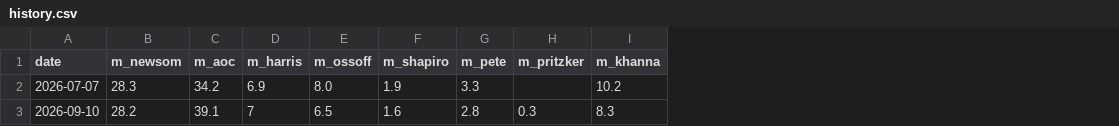
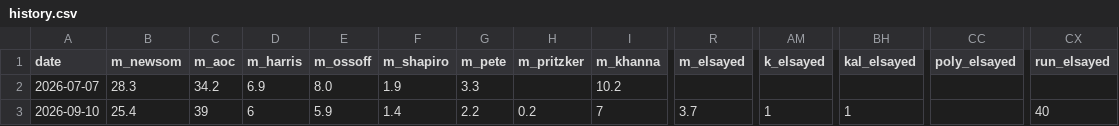
Before and after one commit to driscollglobe/2028-machine, a CSV file: history.csv, drawn as a sheet; only a part is shown, gaps mark what is left out; the diff covers the shown part only; the diff names each change by its address in the sheet, - before the commit and + after, or states it on an @@ line.

```diff
--- a/history.csv
+++ b/history.csv
+column R (m_elsayed), row 3: 3.7
+column AM (k_elsayed), row 3: 1
+column BH (kal_elsayed), row 3: 1
+column CC (poly_elsayed), empty
+column CX (run_elsayed), row 3: 40
-B3 (m_newsom): 28.2
+B3 (m_newsom): 25.4
-C3 (m_aoc): 39.1
+C3 (m_aoc): 39
-D3 (m_harris): 7
+D3 (m_harris): 6
-E3 (m_ossoff): 6.5
+E3 (m_ossoff): 5.9
-F3 (m_shapiro): 1.6
+F3 (m_shapiro): 1.4
-G3 (m_pete): 2.8
+G3 (m_pete): 2.2
-H3 (m_pritzker): 0.3
+H3 (m_pritzker): 0.2
-I3 (m_khanna): 8.3
+I3 (m_khanna): 7
```
Also changed, not shown: 16 edited cells elsewhere in this file, polls.csv, 33 other files.
